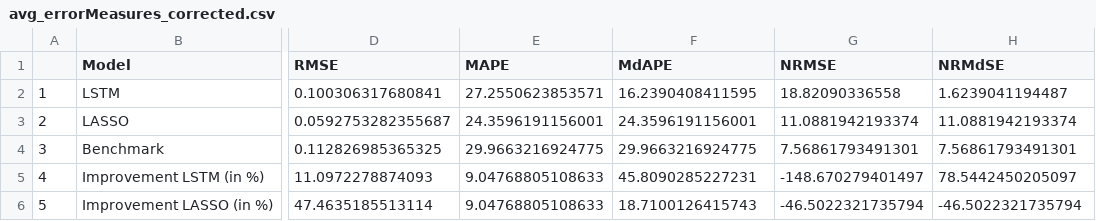
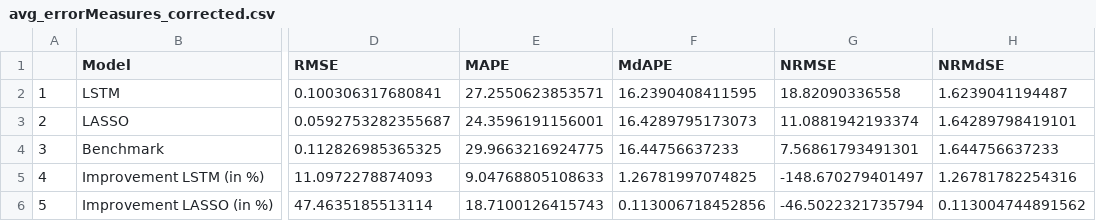
Before and after one commit to michaelsureth/Kostmann_Master-Thesis, a CSV file: thesis/tables/avg_errorMeasures_corrected.csv, drawn as a sheet; only a part is shown, gaps mark what is left out; the diff names each change by its address in the sheet, - before the commit and + after, or states it on an @@ line.

Commit message:
Update thesis/tables/avg_errorMeasures_corrected.csv

```diff
--- a/thesis/tables/avg_errorMeasures_corrected.csv
+++ b/thesis/tables/avg_errorMeasures_corrected.csv
-F3 (MdAPE): 24.3596191156001
+F3 (MdAPE): 16.4289795173073
-H3 (NRMdSE): 11.0881942193374
+H3 (NRMdSE): 1.64289798419101
-F4 (MdAPE): 29.9663216924775
+F4 (MdAPE): 16.44756637233
-H4 (NRMdSE): 7.56861793491301
+H4 (NRMdSE): 1.644756637233
-F5 (MdAPE): 45.8090285227231
+F5 (MdAPE): 1.26781997074825
-H5 (NRMdSE): 78.5442450205097
+H5 (NRMdSE): 1.26781782254316
-E6 (MAPE): 9.04768805108633
+E6 (MAPE): 18.7100126415743
-F6 (MdAPE): 18.7100126415743
+F6 (MdAPE): 0.113006718452856
-H6 (NRMdSE): -46.5022321735794
+H6 (NRMdSE): 0.113004744891562
```
